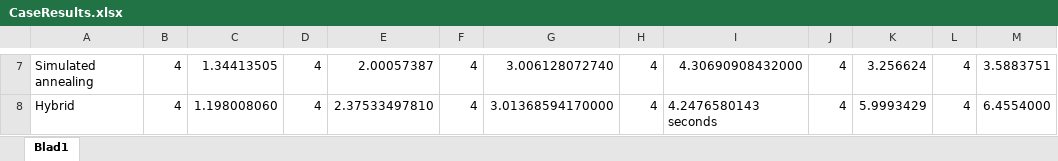
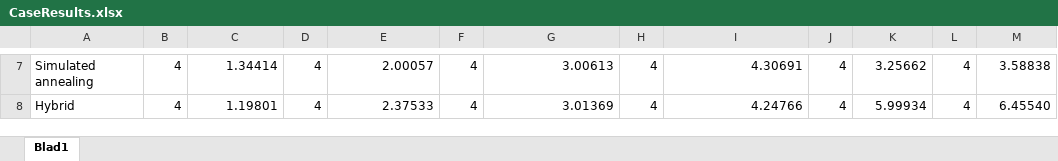
Before and after one commit to marten2/Heuristieken, an Excel workbook: CaseResults.xlsx, sheet Blad1, drawn as a sheet; only a part is shown, gaps mark what is left out; values as stored, in another font and other column widths than the file's, no cell formats; charts and pictures not drawn; the diff covers the shown part only; the diff names each change by its address in the sheet, - before the commit and + after, or states it on an @@ line.

```diff
--- a/CaseResults.xlsx (sheet Blad1)
+++ b/CaseResults.xlsx (sheet Blad1)
-C7: 1.34413505
+C7: 1.34414
-E7: 2.00057387
+E7: 2.00057
-G7: 3.006128072740
+G7: 3.00613
-I7: 4.30690908432000
+I7: 4.30691
-K7: 3.256624
+K7: 3.25662
-M7: 3.5883751
+M7: 3.58838
-C8: 1.198008060
+C8: 1.19801
-E8: 2.37533497810
+E8: 2.37533
-G8: 3.01368594170000
+G8: 3.01369
-I8: 4.2476580143 seconds
+I8: 4.24766
-K8: 5.9993429
+K8: 5.99934
-M8: 6.4554000
+M8: 6.45540
```
Also changed, not shown: 1 added row, 1 removed row and 29 edited cells elsewhere in this sheet, cell formats, charts or pictures, 1 other file.
